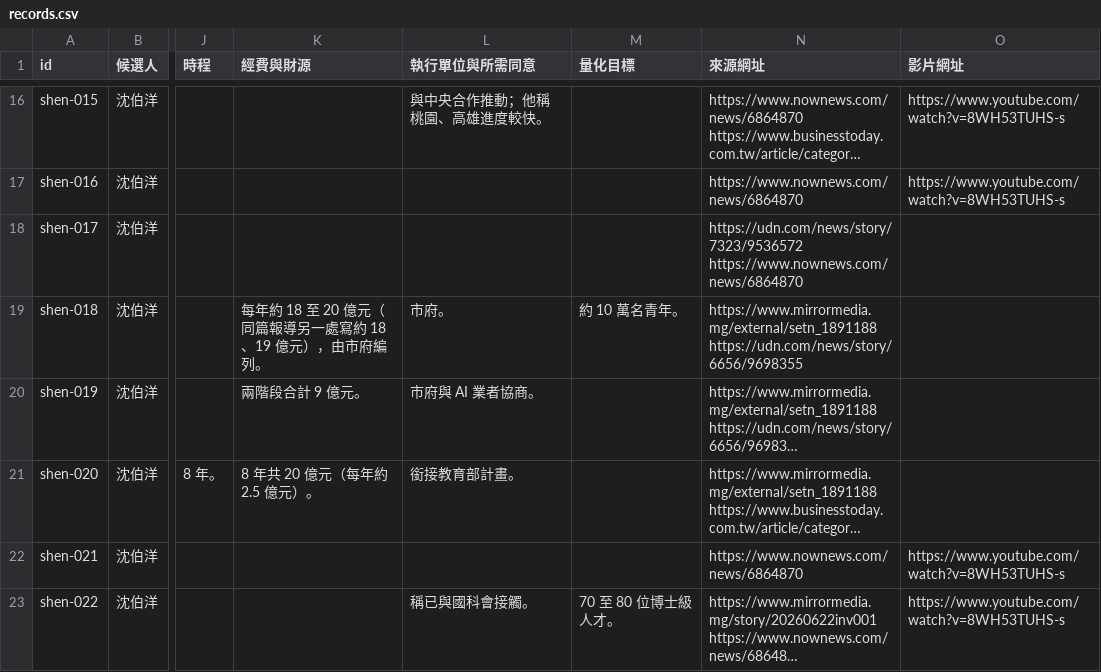
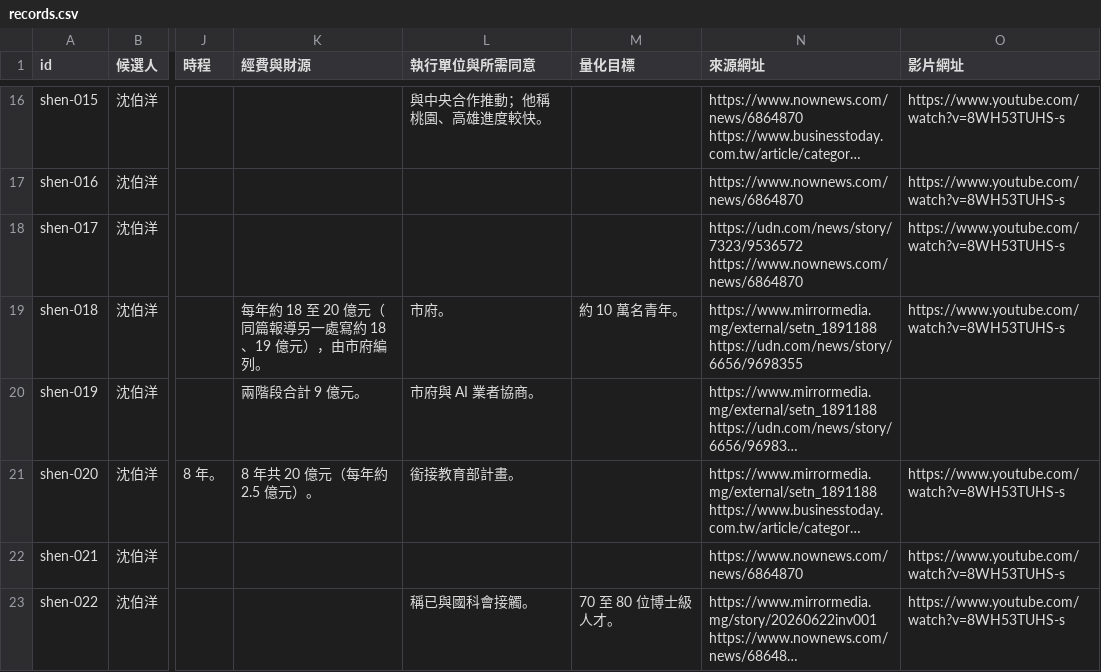
Before and after one commit to ch3nyt/2026_Taipei_Election_Policies, a CSV file: data/records.csv, drawn as a sheet; only a part is shown, gaps mark what is left out; long unchanged cells end in …; the diff names each change by its address in the sheet, - before the commit and + after, or states it on an @@ line.

```diff
--- a/data/records.csv
+++ b/data/records.csv
-O18:O19 (影片網址): (empty)
+O18:O19 (影片網址): https://www.youtube.com/watch?v=8WH53TUHS-s
-O21 (影片網址): (empty)
+O21 (影片網址): https://www.youtube.com/watch?v=8WH53TUHS-s
```
Also changed, not shown: 5 other files.
